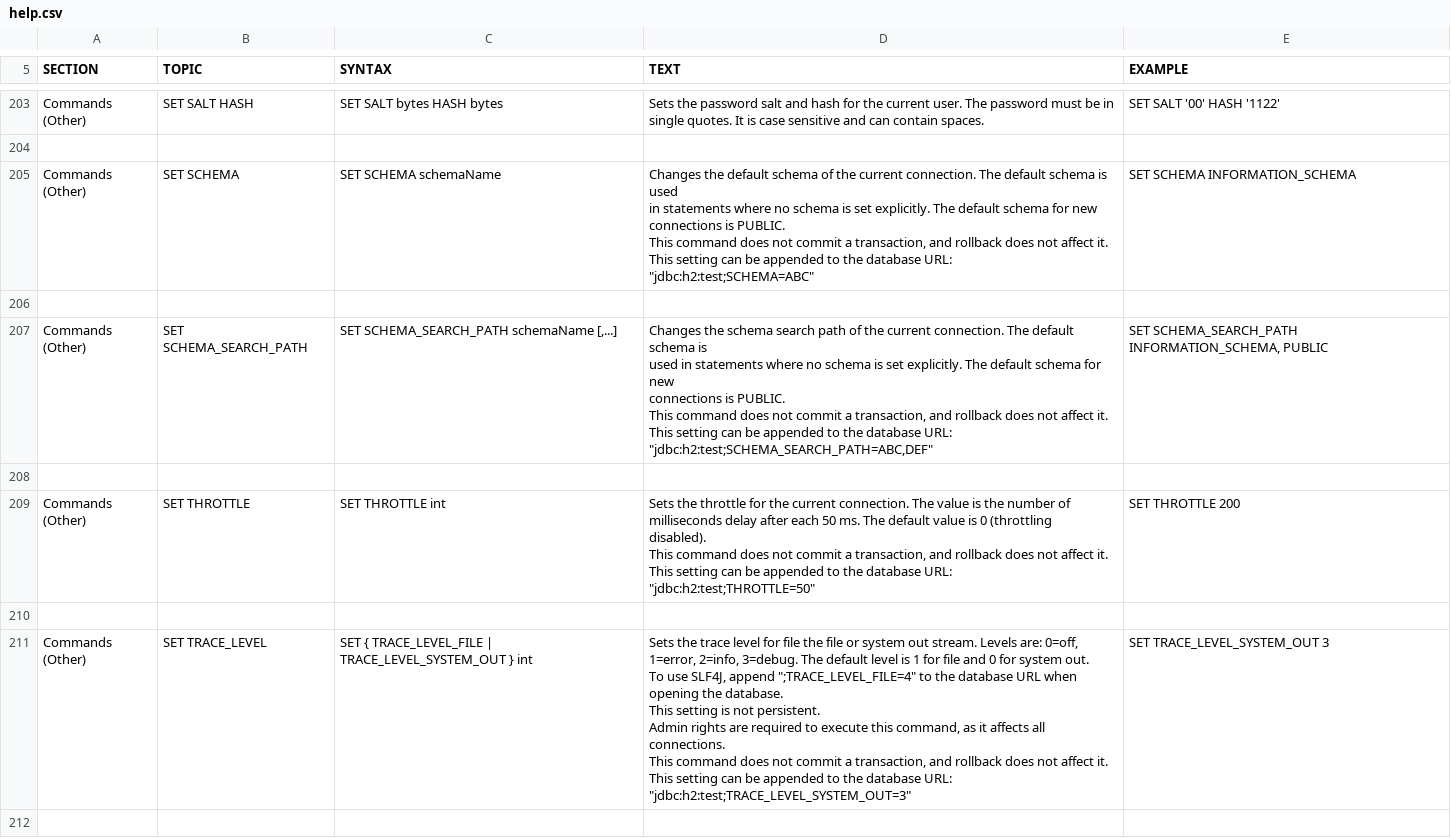
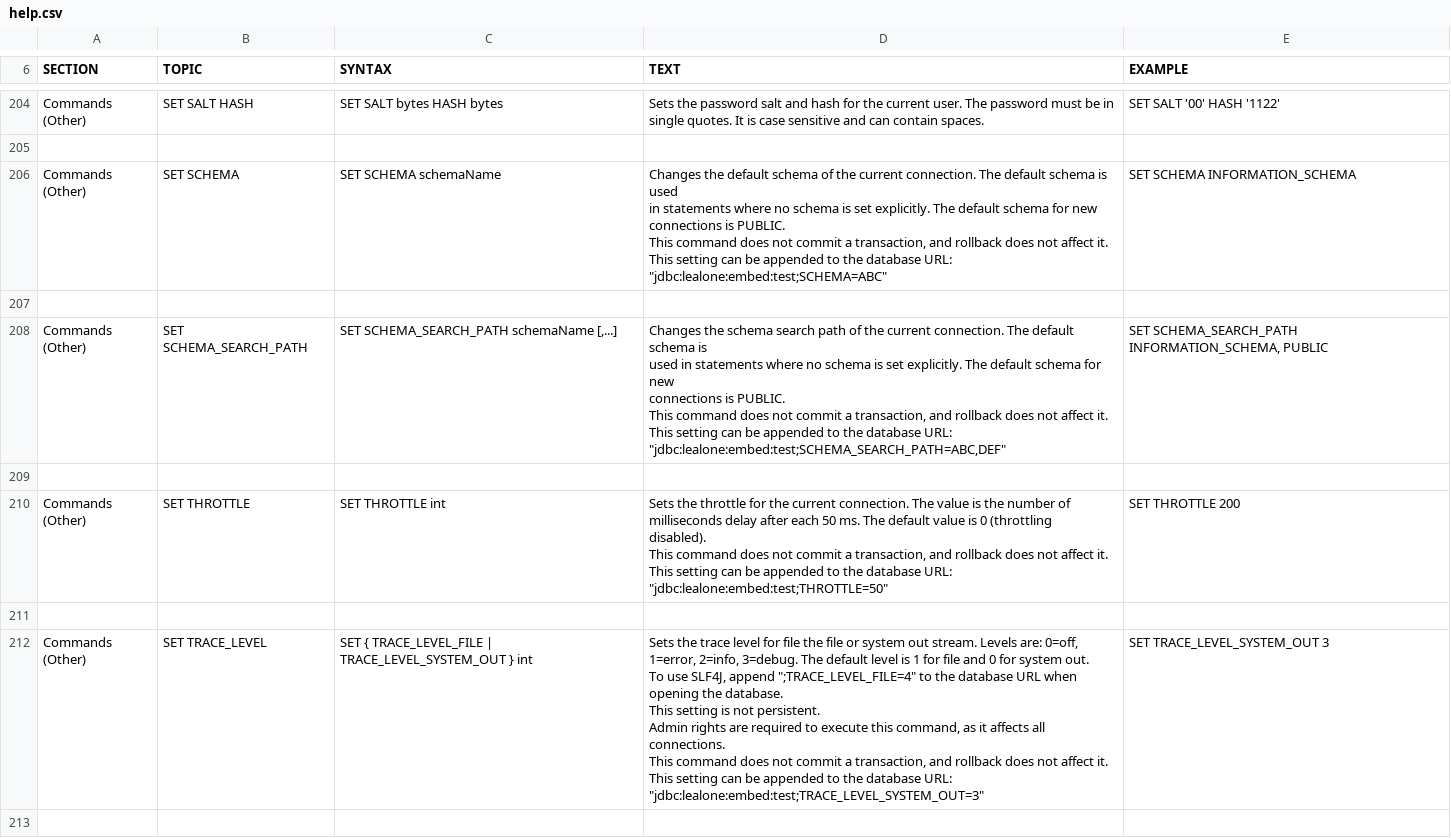
Before and after one commit to lealone/Lealone, a CSV file: lealone-db/src/main/resources/org/lealone/common/resources/help.csv, drawn as a sheet; only a part is shown, gaps mark what is left out; the diff covers the shown part only.

```diff
--- a/lealone-db/src/main/resources/org/lealone/common/resources/help.csv
+++ b/lealone-db/src/main/resources/org/lealone/common/resources/help.csv
@@ -1422,55 +1423,55 @@ SET SALT '00' HASH '1122'
 
-"Commands (Other)","SET SCHEMA","
-SET SCHEMA schemaName
-","
-Changes the default schema of the current connection. The default schema is used
-in statements where no schema is set explicitly. The default schema for new
-connections is PUBLIC.
-
-This command does not commit a transaction, and rollback does not affect it.
-This setting can be appended to the database URL: ""jdbc:h2:test;SCHEMA=ABC""
-","
-SET SCHEMA INFORMATION_SCHEMA
-"
+"Commands (Other)","SET SCHEMA","
+SET SCHEMA schemaName
+","
+Changes the default schema of the current connection. The default schema is used
+in statements where no schema is set explicitly. The default schema for new
+connections is PUBLIC.
+
+This command does not commit a transaction, and rollback does not affect it.
+This setting can be appended to the database URL: ""jdbc:lealone:embed:test;SCHEMA=ABC""
+","
+SET SCHEMA INFORMATION_SCHEMA
+"
 
-"Commands (Other)","SET SCHEMA_SEARCH_PATH","
-SET SCHEMA_SEARCH_PATH schemaName [,...]
-","
-Changes the schema search path of the current connection. The default schema is
-used in statements where no schema is set explicitly. The default schema for new
-connections is PUBLIC.
-
-This command does not commit a transaction, and rollback does not affect it.
-This setting can be appended to the database URL: ""jdbc:h2:test;SCHEMA_SEARCH_PATH=ABC,DEF""
-","
-SET SCHEMA_SEARCH_PATH INFORMATION_SCHEMA, PUBLIC
-"
+"Commands (Other)","SET SCHEMA_SEARCH_PATH","
+SET SCHEMA_SEARCH_PATH schemaName [,...]
+","
+Changes the schema search path of the current connection. The default schema is
+used in statements where no schema is set explicitly. The default schema for new
+connections is PUBLIC.
+
+This command does not commit a transaction, and rollback does not affect it.
+This setting can be appended to the database URL: ""jdbc:lealone:embed:test;SCHEMA_SEARCH_PATH=ABC,DEF""
+","
+SET SCHEMA_SEARCH_PATH INFORMATION_SCHEMA, PUBLIC
+"
 
-"Commands (Other)","SET THROTTLE","
-SET THROTTLE int
-","
-Sets the throttle for the current connection. The value is the number of
-milliseconds delay after each 50 ms. The default value is 0 (throttling
-disabled).
-
-This command does not commit a transaction, and rollback does not affect it.
-This setting can be appended to the database URL: ""jdbc:h2:test;THROTTLE=50""
-","
-SET THROTTLE 200
-"
+"Commands (Other)","SET THROTTLE","
+SET THROTTLE int
+","
+Sets the throttle for the current connection. The value is the number of
+milliseconds delay after each 50 ms. The default value is 0 (throttling
+disabled).
+
+This command does not commit a transaction, and rollback does not affect it.
+This setting can be appended to the database URL: ""jdbc:lealone:embed:test;THROTTLE=50""
+","
+SET THROTTLE 200
+"
 
-"Commands (Other)","SET TRACE_LEVEL","
-SET { TRACE_LEVEL_FILE | TRACE_LEVEL_SYSTEM_OUT } int
-","
-Sets the trace level for file the file or system out stream. Levels are: 0=off,
-1=error, 2=info, 3=debug. The default level is 1 for file and 0 for system out.
-To use SLF4J, append "";TRACE_LEVEL_FILE=4"" to the database URL when opening the database.
-
-This setting is not persistent.
-Admin rights are required to execute this command, as it affects all connections.
-This command does not commit a transaction, and rollback does not affect it.
-This setting can be appended to the database URL: ""jdbc:h2:test;TRACE_LEVEL_SYSTEM_OUT=3""
-","
-SET TRACE_LEVEL_SYSTEM_OUT 3
-"
+"Commands (Other)","SET TRACE_LEVEL","
+SET { TRACE_LEVEL_FILE | TRACE_LEVEL_SYSTEM_OUT } int
+","
+Sets the trace level for file the file or system out stream. Levels are: 0=off,
+1=error, 2=info, 3=debug. The default level is 1 for file and 0 for system out.
+To use SLF4J, append "";TRACE_LEVEL_FILE=4"" to the database URL when opening the database.
+
+This setting is not persistent.
+Admin rights are required to execute this command, as it affects all connections.
+This command does not commit a transaction, and rollback does not affect it.
+This setting can be appended to the database URL: ""jdbc:lealone:embed:test;TRACE_LEVEL_SYSTEM_OUT=3""
+","
+SET TRACE_LEVEL_SYSTEM_OUT 3
+"
 
```
Also changed, not shown: 1 added row, 2 removed rows and 23 edited cells elsewhere in this file.
